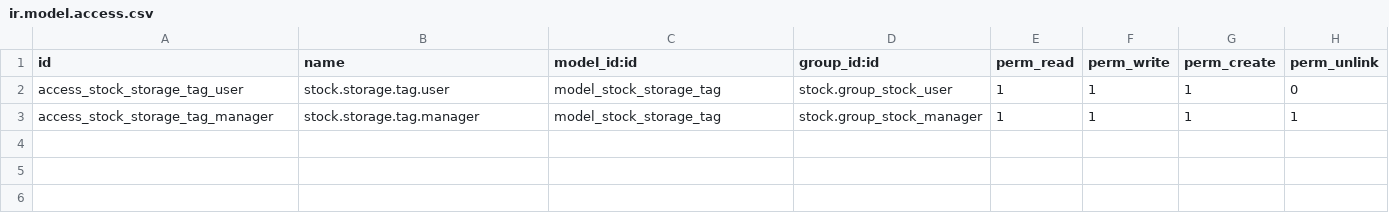
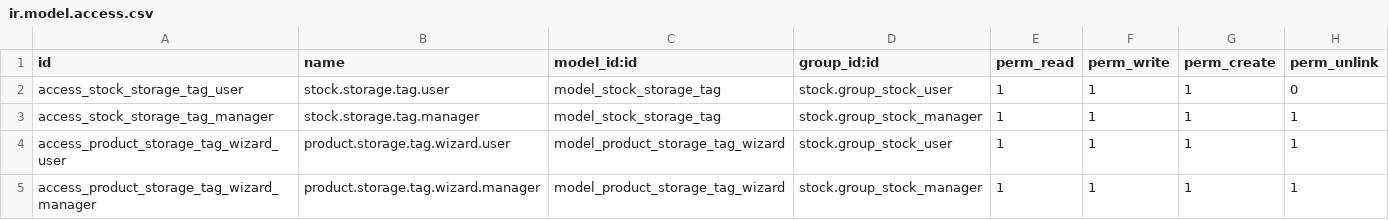
Before and after one commit to willbastidas/docker-odoo, a CSV file: src/custom/product_new_tag/security/ir.model.access.csv, drawn as a sheet.

```diff
--- a/src/custom/product_new_tag/security/ir.model.access.csv
+++ b/src/custom/product_new_tag/security/ir.model.access.csv
@@ -3 +3,3 @@ access_stock_storage_tag_user,stock.storage.tag.user,model_stock_storage_tag,sto
 access_stock_storage_tag_manager,stock.storage.tag.manager,model_stock_storage_tag,stock.group_stock_manager,1,1,1,1
+access_product_storage_tag_wizard_user,product.storage.tag.wizard.user,model_product_storage_tag_wizard,stock.group_stock_user,1,1,1,1
+access_product_storage_tag_wizard_manager,product.storage.tag.wizard.manager,model_product_storage_tag_wizard,stock.group_stock_manager,1,1,1,1
```
Also changed, not shown: 6 other files.
